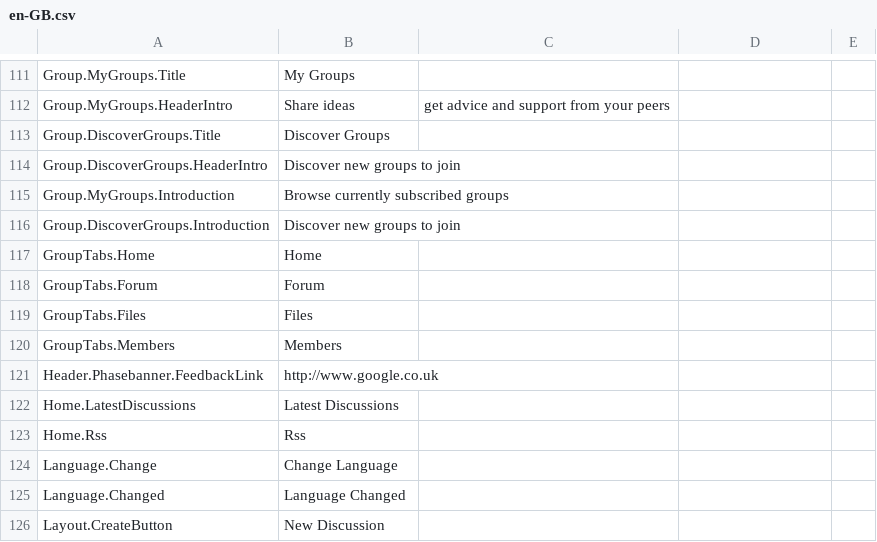
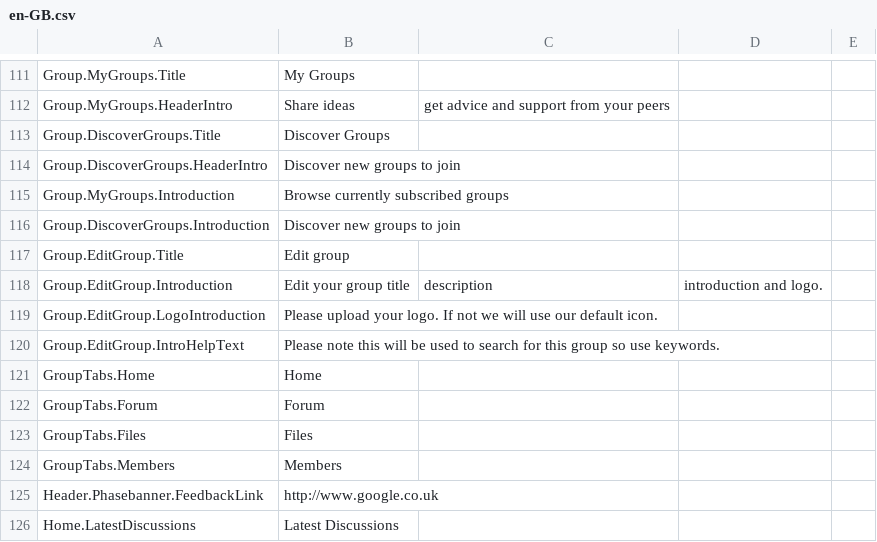
Before and after one commit to nhsengland/futurenhs, a CSV file: MVCForum/MVCForum.Website/Installer/en-GB.csv, drawn as a sheet; only a part is shown, gaps mark what is left out; the shorter side is filled out with more unchanged rows; the diff names each change by its address in the sheet, - before the commit and + after, or states it on an @@ line.

Commit message:
72096-GROUP-EDIT

```diff
--- a/MVCForum/MVCForum.Website/Installer/en-GB.csv
+++ b/MVCForum/MVCForum.Website/Installer/en-GB.csv
+row 117: Group.EditGroup.Title | Edit group
+row 118: Group.EditGroup.Introduction | Edit your group title | description | introduction and logo.
+row 119: Group.EditGroup.LogoIntroduction | Please upload your logo. If not we will use our default icon.
+row 120: Group.EditGroup.IntroHelpText | Please note this will be used to search for this group so use keywords.
```
Also changed, not shown: 19 other files.
